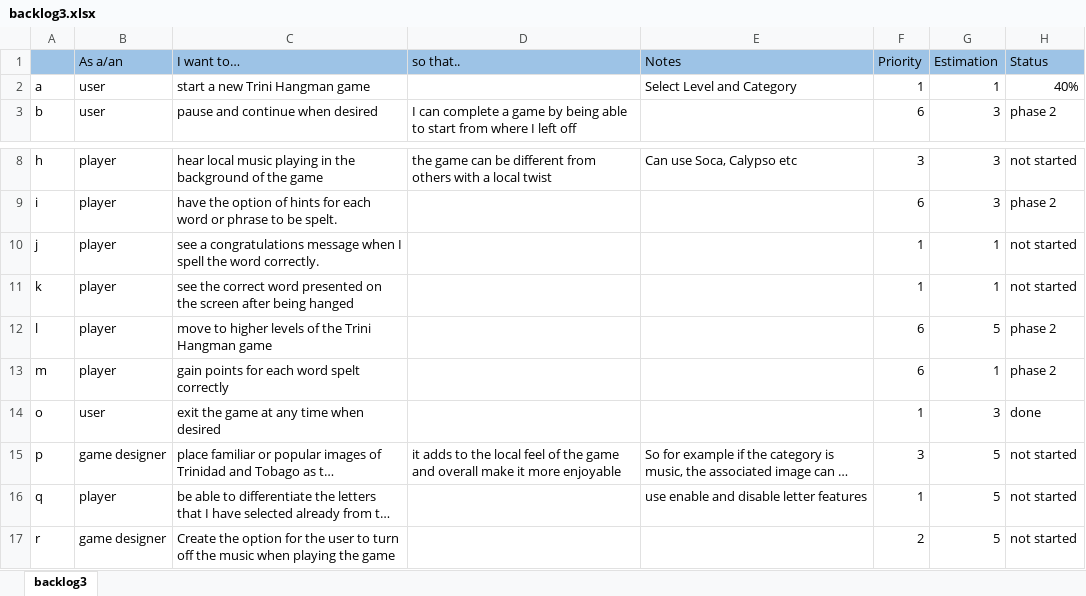
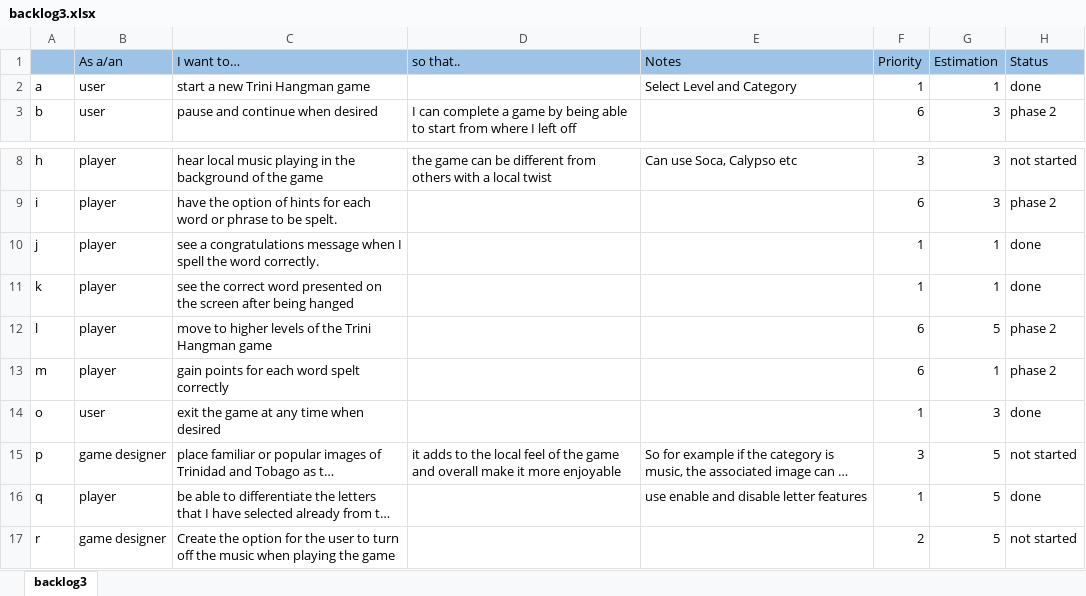
Before and after one commit to SarahDowlath/TriniHangman, an Excel workbook: backlog3.xlsx, sheet backlog3, drawn as a sheet; only a part is shown, gaps mark what is left out; long unchanged cells end in …; values as stored, in another font and other column widths than the file's, no borders; the diff names each change by its address in the sheet, - before the commit and + after, or states it on an @@ line.

```diff
--- a/backlog3.xlsx (sheet backlog3)
+++ b/backlog3.xlsx (sheet backlog3)
-H2 (Status): 40%
+H2 (Status): done
-H10:H11 (Status): not started
+H10:H11 (Status): done
-H16 (Status): not started
+H16 (Status): done
```
Also changed, not shown: 8 other files.
